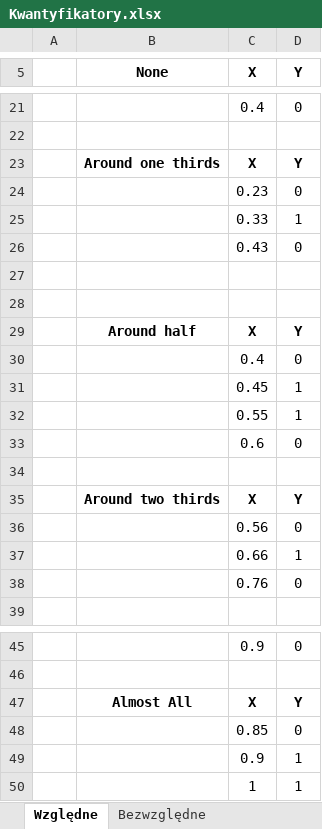
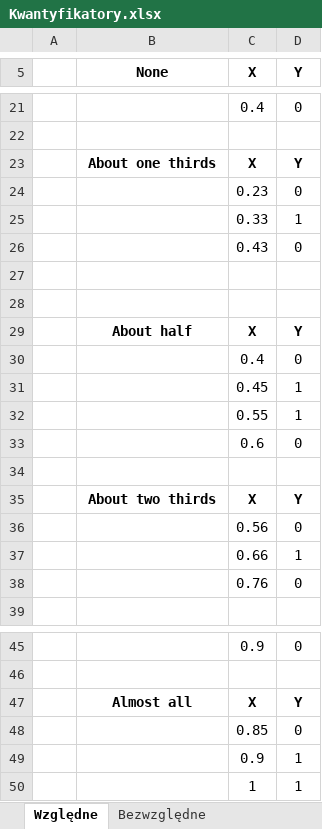
Before and after one commit to Walducha1908/KSR2, an Excel workbook: Data/Kwantyfikatory.xlsx, sheet Względne, drawn as a sheet; only a part is shown, gaps mark what is left out; values as stored, in another font and other column widths than the file's, no borders; charts and pictures not drawn; the diff names each change by its address in the sheet, - before the commit and + after, or states it on an @@ line.

```diff
--- a/Data/Kwantyfikatory.xlsx (sheet Względne)
+++ b/Data/Kwantyfikatory.xlsx (sheet Względne)
-B23 (None): Around one thirds
+B23 (None): About one thirds
-B29 (None): Around half
+B29 (None): About half
-B35 (None): Around two thirds
+B35 (None): About two thirds
-B47 (None): Almost All
+B47 (None): Almost all
```
Also changed, not shown: sheet Bezwzględne, charts or pictures, 5 other files.
